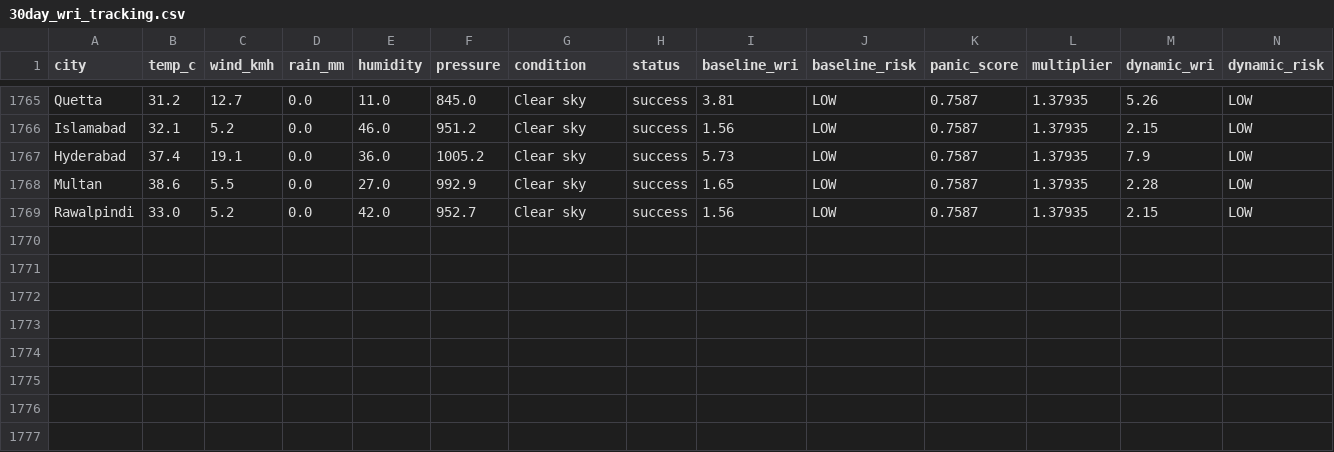
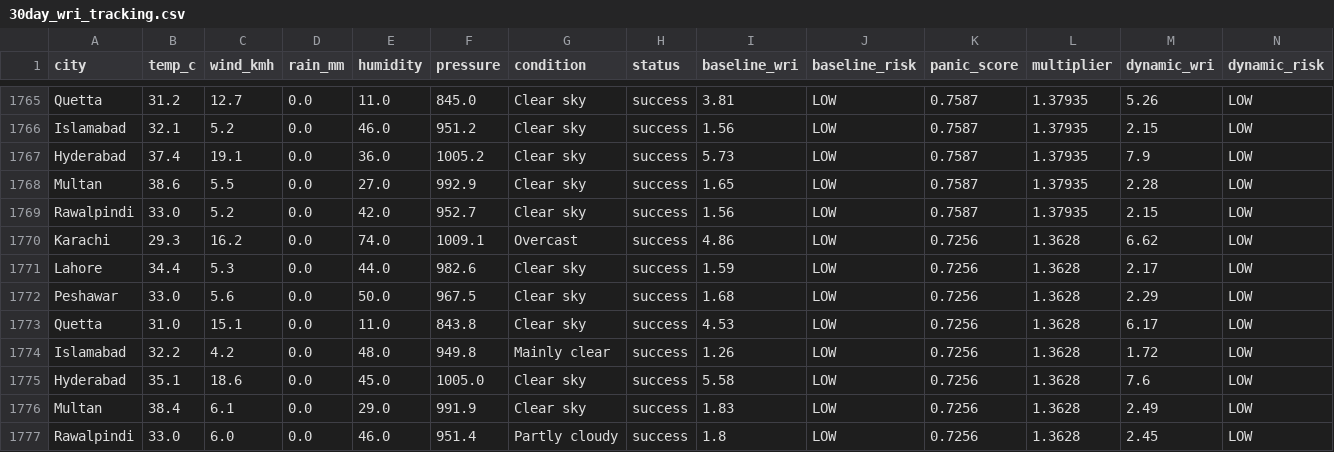
Before and after one commit to baighafsa/pakistan-disaster-forecasting, a CSV file: data/30day_wri_tracking.csv, drawn as a sheet; only a part is shown, gaps mark what is left out; rows hold the shown columns only; the diff names each change by its address in the sheet, - before the commit and + after, or states it on an @@ line.

```diff
--- a/data/30day_wri_tracking.csv
+++ b/data/30day_wri_tracking.csv
+row 1770: Karachi | 29.3 | 16.2 | 0.0 | 74.0 | 1009.1 | Overcast | success | 4.86 | LOW | 0.7256 | 1.3628 | 6.62 | LOW
+row 1771: Lahore | 34.4 | 5.3 | 0.0 | 44.0 | 982.6 | Clear sky | success | 1.59 | LOW | 0.7256 | 1.3628 | 2.17 | LOW
+row 1772: Peshawar | 33.0 | 5.6 | 0.0 | 50.0 | 967.5 | Clear sky | success | 1.68 | LOW | 0.7256 | 1.3628 | 2.29 | LOW
+row 1773: Quetta | 31.0 | 15.1 | 0.0 | 11.0 | 843.8 | Clear sky | success | 4.53 | LOW | 0.7256 | 1.3628 | 6.17 | LOW
+row 1774: Islamabad | 32.2 | 4.2 | 0.0 | 48.0 | 949.8 | Mainly clear | success | 1.26 | LOW | 0.7256 | 1.3628 | 1.72 | LOW
+row 1775: Hyderabad | 35.1 | 18.6 | 0.0 | 45.0 | 1005.0 | Clear sky | success | 5.58 | LOW | 0.7256 | 1.3628 | 7.6 | LOW
+row 1776: Multan | 38.4 | 6.1 | 0.0 | 29.0 | 991.9 | Clear sky | success | 1.83 | LOW | 0.7256 | 1.3628 | 2.49 | LOW
+row 1777: Rawalpindi | 33.0 | 6.0 | 0.0 | 46.0 | 951.4 | Partly cloudy | success | 1.8 | LOW | 0.7256 | 1.3628 | 2.45 | LOW
```
Also changed, not shown: data/daily_alerts.csv, 1 other file.
